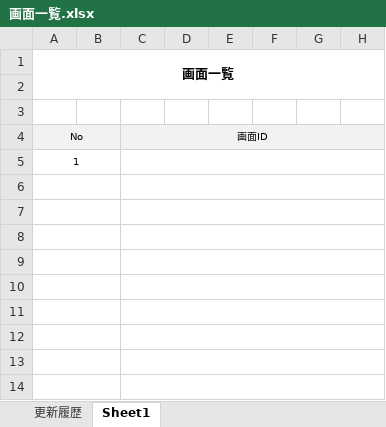
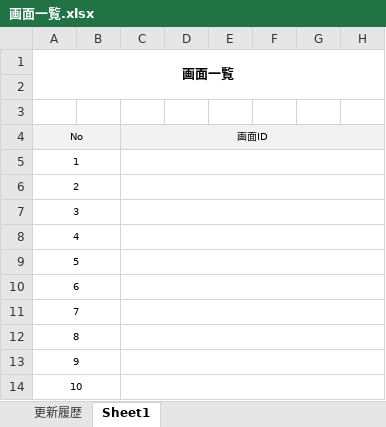
Before and after one commit to TAMARANOON/SistemProject, an Excel workbook: 設計書/画面一覧.xlsx, sheet Sheet1, drawn as a sheet; only a part is shown; values as stored, in another font and other column widths than the file's, no borders; the diff names each change by its address in the sheet, - before the commit and + after, or states it on an @@ line.

```diff
--- a/設計書/画面一覧.xlsx (sheet Sheet1)
+++ b/設計書/画面一覧.xlsx (sheet Sheet1)
-A6 (画面一覧): (empty)
+A6 (画面一覧): 2
-A7 (画面一覧): (empty)
+A7 (画面一覧): 3
-A8 (画面一覧): (empty)
+A8 (画面一覧): 4
-A9 (画面一覧): (empty)
+A9 (画面一覧): 5
-A10 (画面一覧): (empty)
+A10 (画面一覧): 6
-A11 (画面一覧): (empty)
+A11 (画面一覧): 7
-A12 (画面一覧): (empty)
+A12 (画面一覧): 8
-A13 (画面一覧): (empty)
+A13 (画面一覧): 9
-A14 (画面一覧): (empty)
+A14 (画面一覧): 10
```
Also changed, not shown: 設計書/テーブル定義書.xlsx, 設計書/機能一覧.xlsx, 1 other file.
